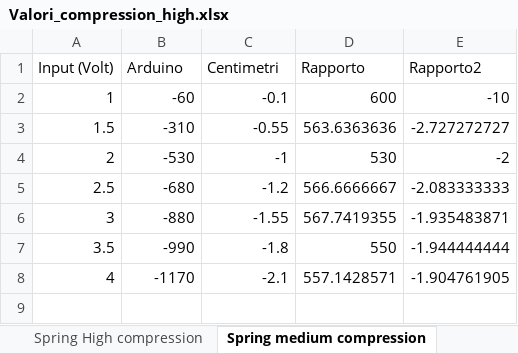
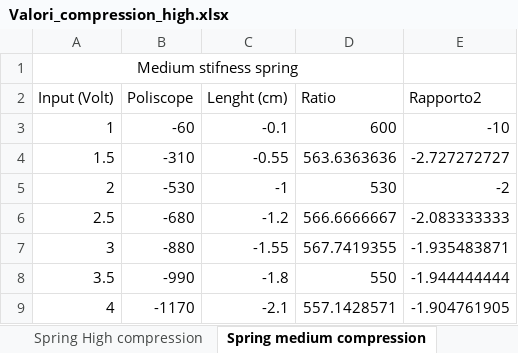
Before and after one commit to rssalessio/Control-Linear-Vibrations, an Excel workbook: Valori_compression_high.xlsx, sheet Spring medium compression, drawn as a sheet; values as stored, in another font and other column widths than the file's, no borders; addresses are those after the commit; the diff names each change by its address in the sheet, - before the commit and + after, or states it on an @@ line.

```diff
--- a/Valori_compression_high.xlsx (sheet Spring medium compression)
+++ b/Valori_compression_high.xlsx (sheet Spring medium compression)
+row 1: Medium stifness spring
-B2: Arduino
+B2: Poliscope
-C2: Centimetri
+C2: Lenght (cm)
-D2: Rapporto
+D2: Ratio
```
Also changed, not shown: sheet Spring low compression, sheet Spring High compression, charts or pictures, 6 other files.
